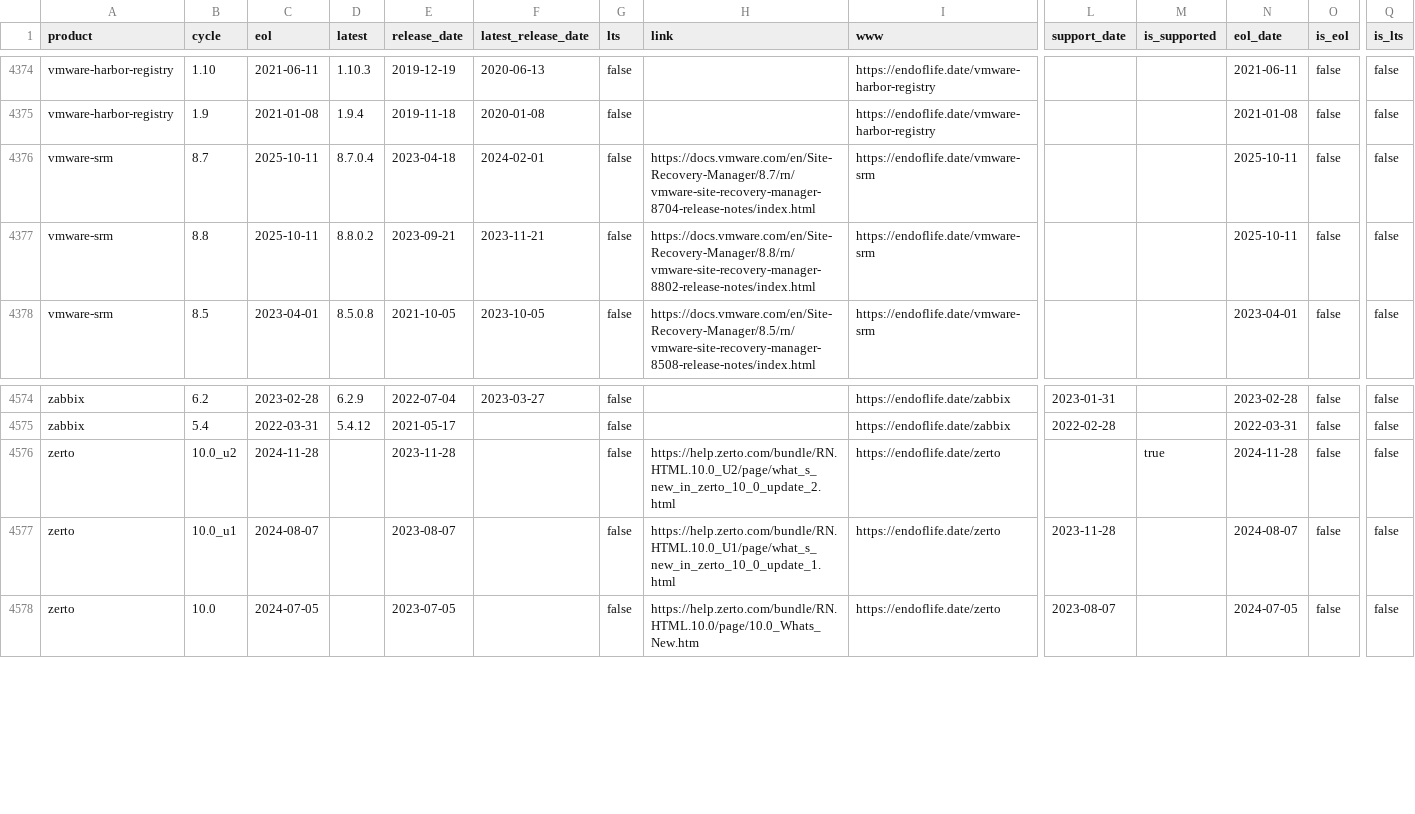
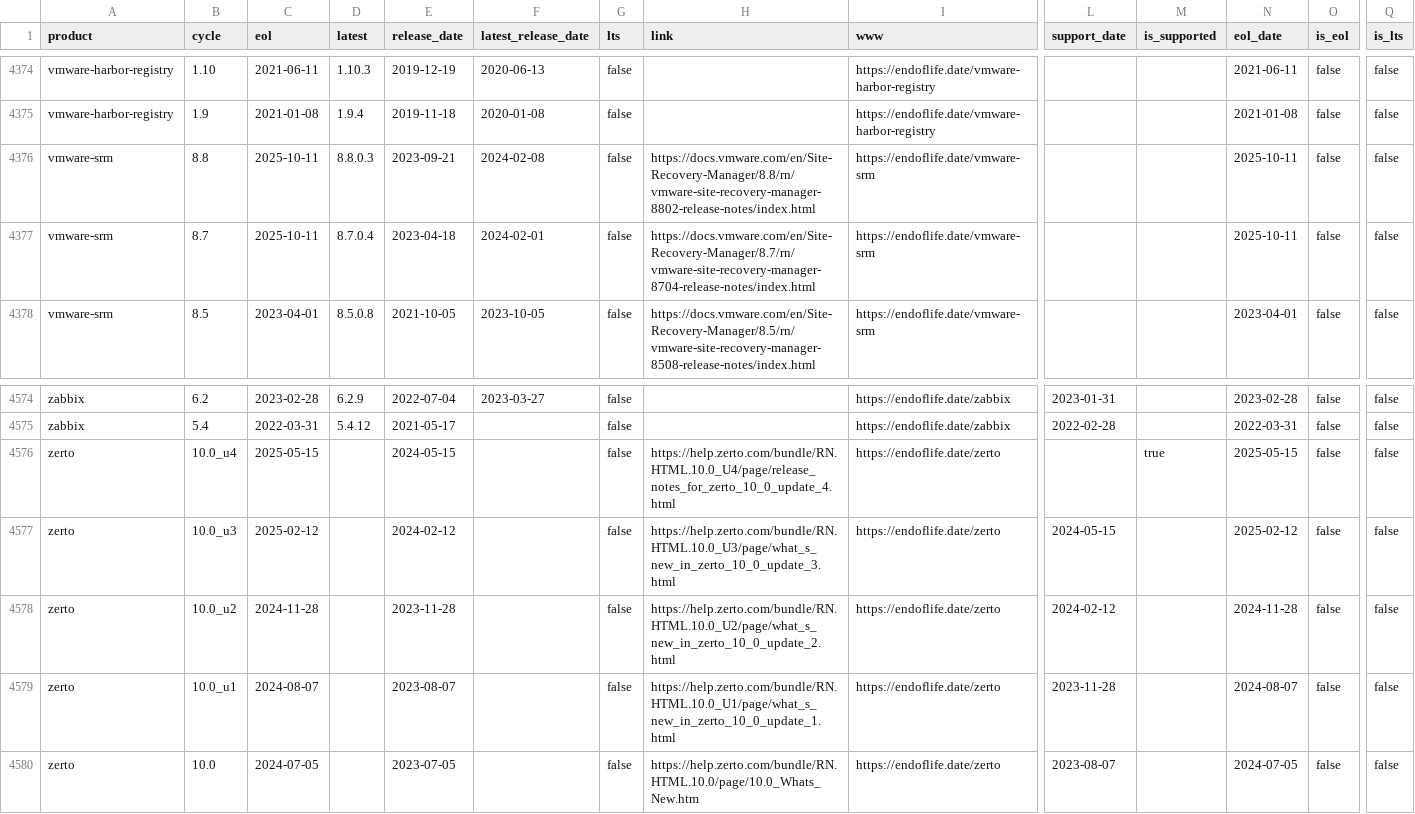
Before and after one commit to adriens/endoflife-date-snapshots, a CSV file: data/details-with-headers.csv, drawn as a sheet; only a part is shown, gaps mark what is left out; removed rows and columns are numbered as before the commit, all else as after; rows hold the shown columns only; the diff names each change by its address in the sheet, - before the commit and + after, or states it on an @@ line.

Commit message:
💾 Daily kaggle update, cf #6

```diff
--- a/data/details-with-headers.csv
+++ b/data/details-with-headers.csv
+row 4376: vmware-srm | 8.8 | 2025-10-11 | 8.8.0.3 | 2023-09-21 | 2024-02-08 | false | https://docs.vmware.com/en/Site-Recovery-Manager/8.8/rn/vmware-site-recovery-manager-8802-release-notes/index.html | https://endoflife.date/vmware-srm |  |  | 2025-10-11 | false | false
-row 4377: vmware-srm | 8.8 | 2025-10-11 | 8.8.0.2 | 2023-09-21 | 2023-11-21 | false | https://docs.vmware.com/en/Site-Recovery-Manager/8.8/rn/vmware-site-recovery-manager-8802-release-notes/index.html | https://endoflife.date/vmware-srm |  |  | 2025-10-11 | false | false
+row 4576: zerto | 10.0_u4 | 2025-05-15 |  | 2024-05-15 |  | false | https://help.zerto.com/bundle/RN.HTML.10.0_U4/page/release_notes_for_zerto_10_0_update_4.html | https://endoflife.date/zerto |  | true | 2025-05-15 | false | false
+row 4577: zerto | 10.0_u3 | 2025-02-12 |  | 2024-02-12 |  | false | https://help.zerto.com/bundle/RN.HTML.10.0_U3/page/what_s_new_in_zerto_10_0_update_3.html | https://endoflife.date/zerto | 2024-05-15 |  | 2025-02-12 | false | false
-L4578 (support_date): (empty)
+L4578 (support_date): 2024-02-12
-M4578 (is_supported): true
+M4578 (is_supported): (empty)
```
